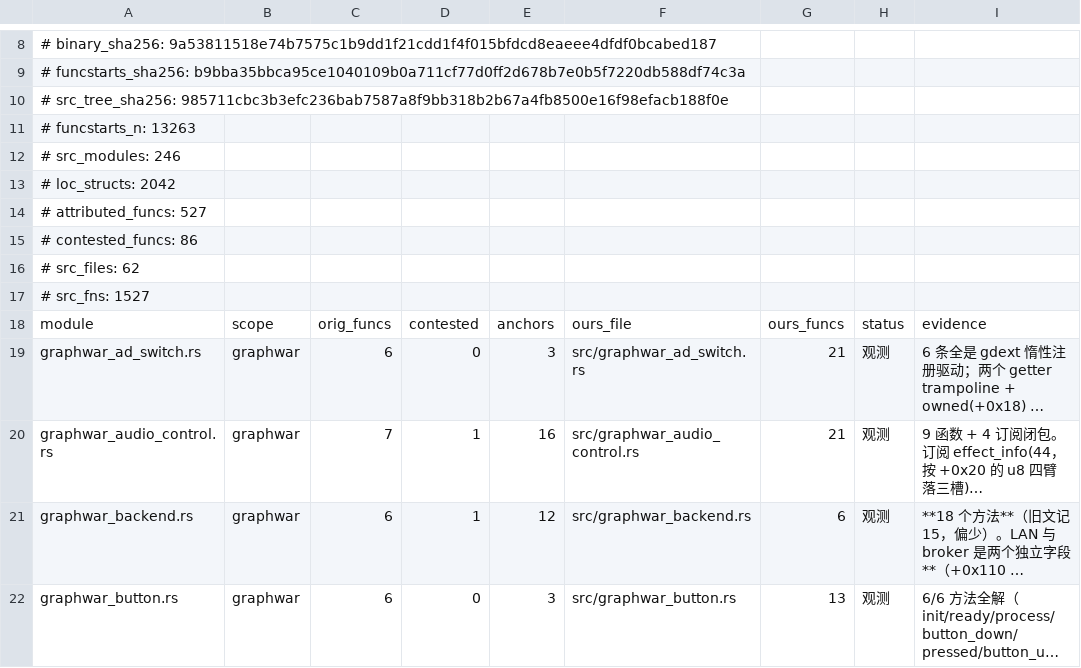
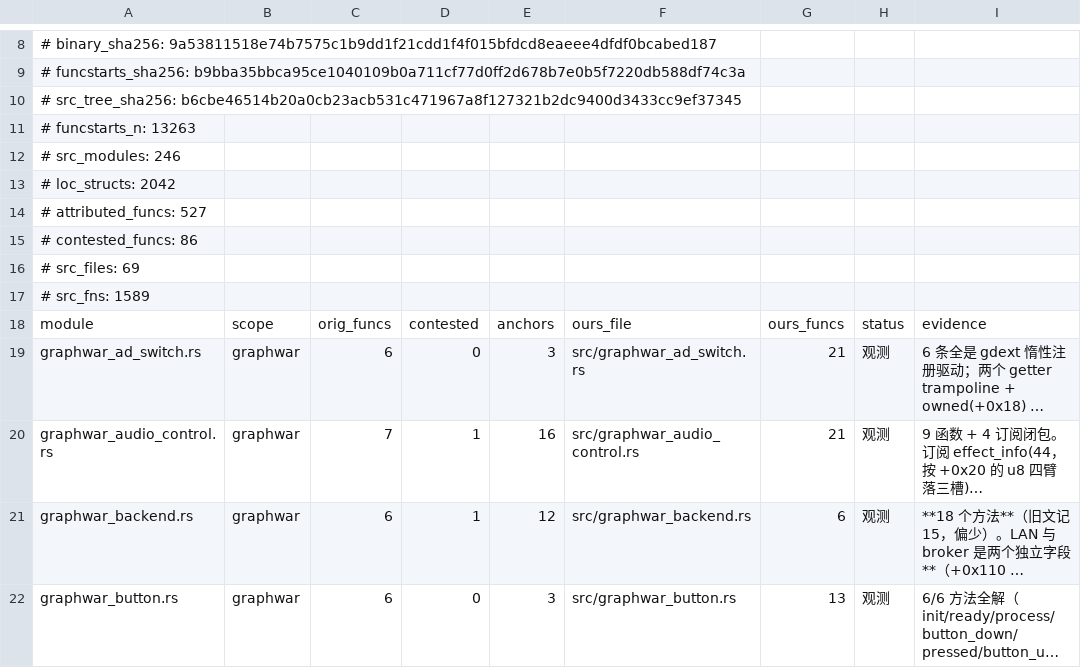
Before and after one commit to Cmd-GZ/graphwar2-rebuild, a TSV file: docs/coverage-matrix.tsv, drawn as a sheet; only a part is shown, gaps mark what is left out; long unchanged cells end in …; the diff covers the shown part only.

```diff
--- a/docs/coverage-matrix.tsv
+++ b/docs/coverage-matrix.tsv
@@ -9,3 +9,3 @@
 # funcstarts_sha256: b9bba35bbca95ce1040109b0a711cf77d0ff2d678b7e0b5f7220db588df74c3a
-# src_tree_sha256: 985711cbc3b3efc236bab7587a8f9bb318b2b67a4fb8500e16f98efacb188f0e
+# src_tree_sha256: b6cbe46514b20a0cb23acb531c471967a8f127321b2dc9400d3433cc9ef37345
 # funcstarts_n: 13263
@@ -15,4 +15,4 @@
 # contested_funcs: 86
-# src_files: 62
-# src_fns: 1527
+# src_files: 69
+# src_fns: 1589
 module	scope	orig_funcs	contested	anchors	ours_file	ours_funcs	status	evidence
```
Also changed, not shown: 1 added row, 1 removed row and 24 edited cells elsewhere in this file, 3 other files.
